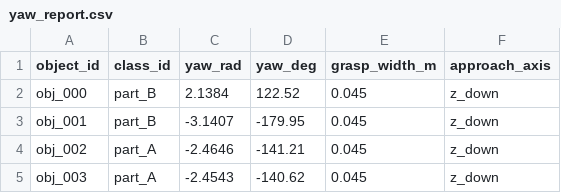
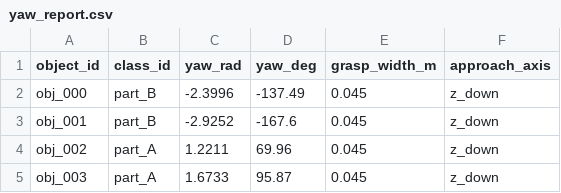
Before and after one commit to Royal2005-coder/hrc2026-team3, a CSV file: lab_outputs/perception/yaw_report.csv, drawn as a sheet.

```diff
--- a/lab_outputs/perception/yaw_report.csv
+++ b/lab_outputs/perception/yaw_report.csv
@@ -1,5 +1,5 @@
 object_id,class_id,yaw_rad,yaw_deg,grasp_width_m,approach_axis
-obj_000,part_B,2.1384,122.52,0.045,z_down
-obj_001,part_B,-3.1407,-179.95,0.045,z_down
-obj_002,part_A,-2.4646,-141.21,0.045,z_down
-obj_003,part_A,-2.4543,-140.62,0.045,z_down
+obj_000,part_B,-2.3996,-137.49,0.045,z_down
+obj_001,part_B,-2.9252,-167.6,0.045,z_down
+obj_002,part_A,1.2211,69.96,0.045,z_down
+obj_003,part_A,1.6733,95.87,0.045,z_down
```
Also changed, not shown: lab_outputs/perception/pose_estimator_report.csv, 7 other files.
